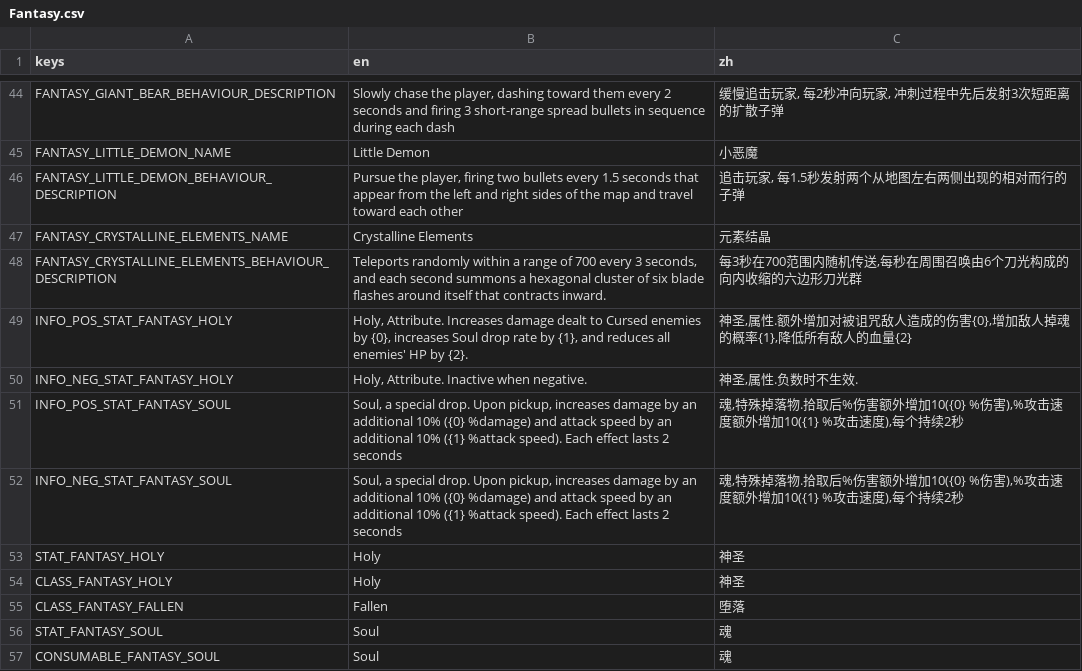
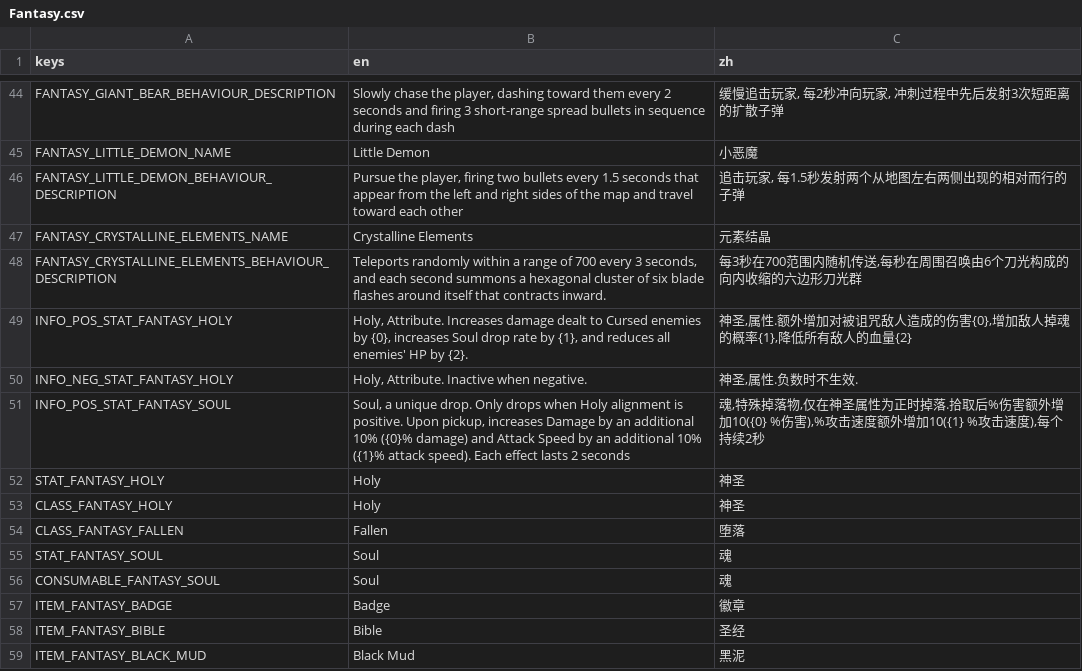
Before and after one commit to CYoJkoY/Yoko-Fantasy, a CSV file: translations/Fantasy.csv, drawn as a sheet; only a part is shown, gaps mark what is left out; the shorter side is filled out with more unchanged rows.

```diff
--- a/translations/Fantasy.csv
+++ b/translations/Fantasy.csv
@@ -58,4 +58,3 @@ INFO_POS_STAT_FANTASY_HOLY,"Holy, Attribute. Increases damage dealt to Cursed en
 INFO_NEG_STAT_FANTASY_HOLY,"Holy, Attribute. Inactive when negative.","神圣,属性.负数时不生效."
-INFO_POS_STAT_FANTASY_SOUL,"Soul, a special drop. Upon pickup, increases damage by an additional 10% ({0} %damage) and attack speed by an additional 10% ({1} %attack speed). Each effect lasts 2 seconds","魂,特殊掉落物.拾取后%伤害额外增加10({0} %伤害),%攻击速度额外增加10({1} %攻击速度),每个持续2秒"
-INFO_NEG_STAT_FANTASY_SOUL,"Soul, a special drop. Upon pickup, increases damage by an additional 10% ({0} %damage) and attack speed by an additional 10% ({1} %attack speed). Each effect lasts 2 seconds","魂,特殊掉落物.拾取后%伤害额外增加10({0} %伤害),%攻击速度额外增加10({1} %攻击速度),每个持续2秒"
+INFO_POS_STAT_FANTASY_SOUL,"Soul, a unique drop. Only drops when Holy alignment is positive. Upon pickup, increases Damage by an additional 10% ({0}% damage) and Attack Speed by an additional 10% ({1}% attack speed). Each effect lasts 2 seconds","魂,特殊掉落物,仅在神圣属性为正时掉落.拾取后%伤害额外增加10({0} %伤害),%攻击速度额外增加10({1} %攻击速度),每个持续2秒"
 STAT_FANTASY_HOLY,Holy,神圣
```
Also changed, not shown: 13 other files.
